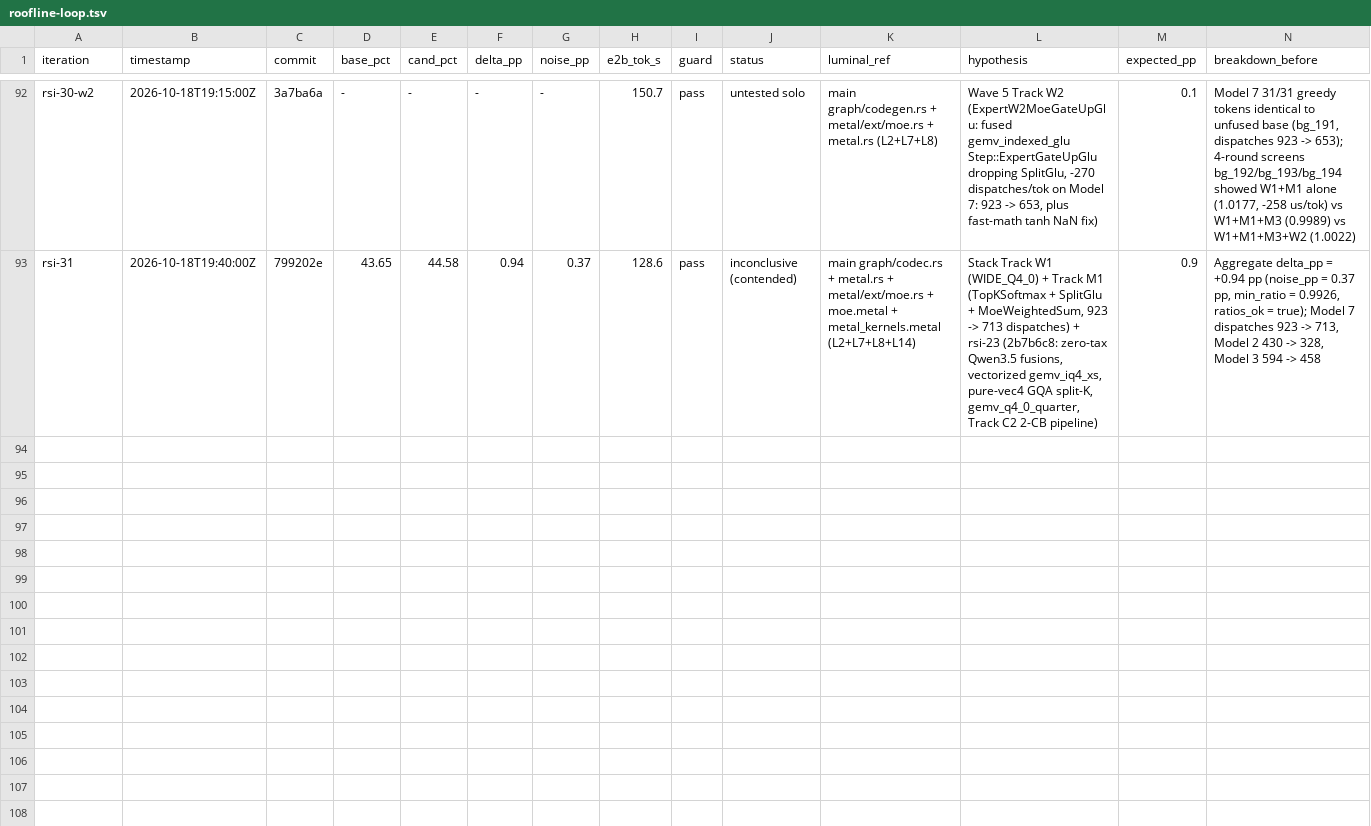
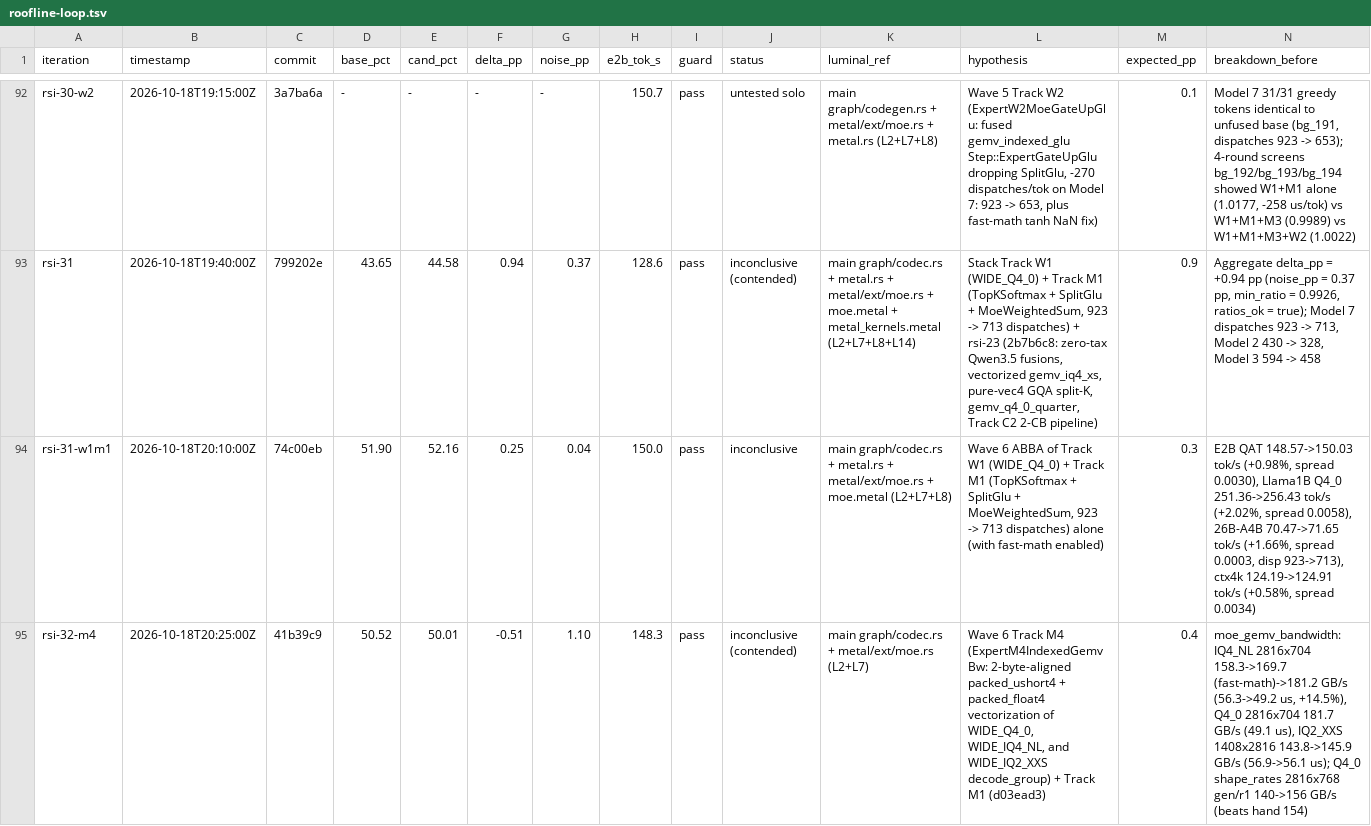
Before and after one commit to MisterTK/gibbs, a TSV file: autoresearch/roofline-loop.tsv, drawn as a sheet; only a part is shown, gaps mark what is left out; rows hold the shown columns only; the diff covers the shown part only; the diff names each change by its address in the sheet, - before the commit and + after, or states it on an @@ line.

Commit message:
docs(autoresearch): log Wave 6 (W1+M1 ABBA, M4 vectorized wide decode, W2-v2 without M3, M3-v2 11-TG fence)

```diff
--- a/autoresearch/roofline-loop.tsv
+++ b/autoresearch/roofline-loop.tsv
+row 94: rsi-31-w1m1 | 2026-10-18T20:10:00Z | 74c00eb | 51.90 | 52.16 | 0.25 | 0.04 | 150.0 | pass | inconclusive | main graph/codec.rs + metal.rs + metal/ext/moe.rs + moe.metal (L2+L7+L8) | Wave 6 ABBA of Track W1 (WIDE_Q4_0) + Track M1 (TopKSoftmax + SplitGlu + MoeWeightedSum, 923 -> 713 dispatches) alone (with fast-math enabled) | 0.3 | E2B QAT 148.57->150.03 tok/s (+0.98%, spread 0.0030), Llama1B Q4_0 251.36->256.43 tok/s (+2.02%, spread 0.0058), 26B-A4B 70.47->71.65 tok/s (+1.66%, spread 0.0003, disp 923->713), ctx4k 124.19->124.91 tok/s (+0.58%, spread 0.0034)
+row 95: rsi-32-m4 | 2026-10-18T20:25:00Z | 41b39c9 | 50.52 | 50.01 | -0.51 | 1.10 | 148.3 | pass | inconclusive (contended) | main graph/codec.rs + metal/ext/moe.rs (L2+L7) | Wave 6 Track M4 (ExpertM4IndexedGemvBw: 2-byte-aligned packed_ushort4 + packed_float4 vectorization of WIDE_Q4_0, WIDE_IQ4_NL, and WIDE_IQ2_XXS decode_group) + Track M1 (d03ead3) | 0.4 | moe_gemv_bandwidth: IQ4_NL 2816x704 158.3->169.7 (fast-math)->181.2 GB/s (56.3->49.2 us, +14.5%), Q4_0 2816x704 181.7 GB/s (49.1 us), IQ2_XXS 1408x2816 143.8->145.9 GB/s (56.9->56.1 us); Q4_0 shape_rates 2816x768 gen/r1 140->156 GB/s (beats hand 154)
```
Also changed, not shown: 2 added rows elsewhere in this file, 2 other files.
